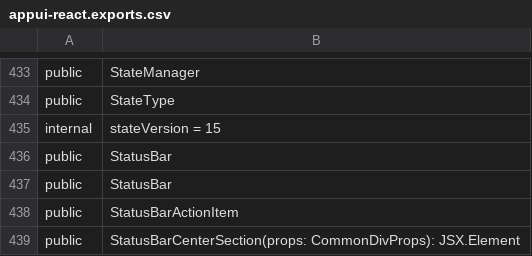
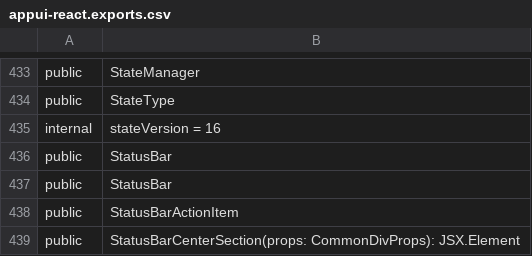
Before and after one commit to iTwin/appui, a CSV file: common/api/summary/appui-react.exports.csv, drawn as a sheet; only a part is shown, gaps mark what is left out.

```diff
--- a/common/api/summary/appui-react.exports.csv
+++ b/common/api/summary/appui-react.exports.csv
@@ -434,3 +434,3 @@ public;StateManager
 public;StateType
-internal;stateVersion = 15
+internal;stateVersion = 16
 public;StatusBar
```
Also changed, not shown: 3 other files.
